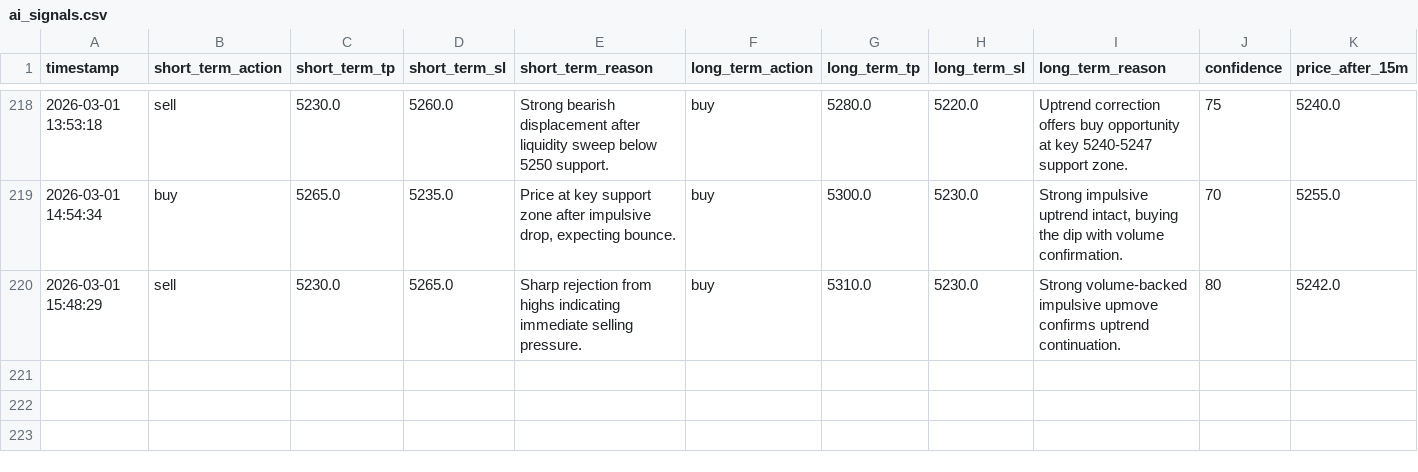
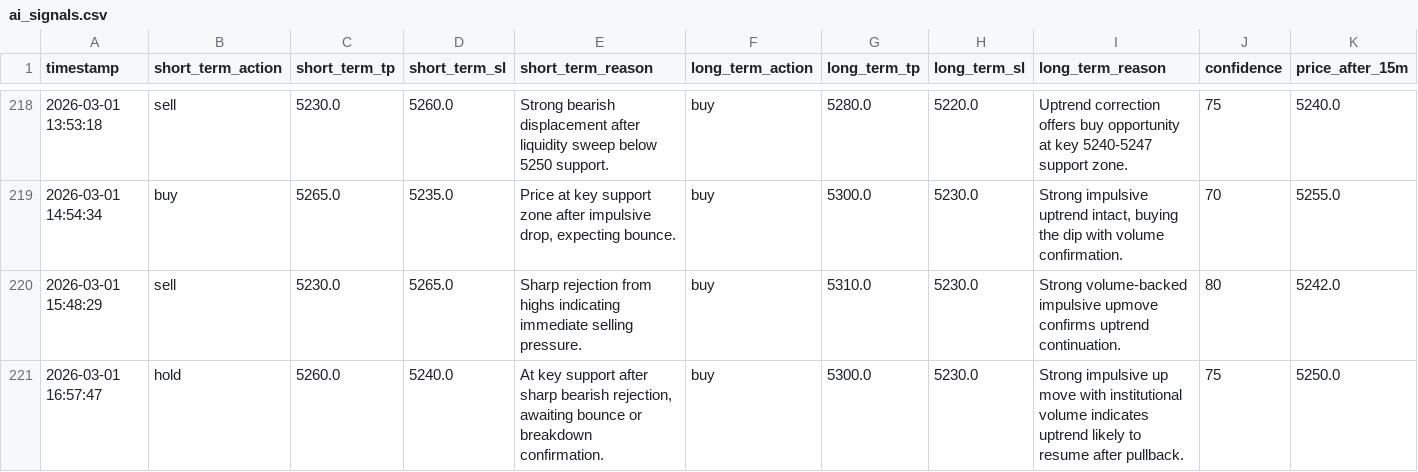
Before and after one commit to jjlabor832026-ui/ai-xau-signals, a CSV file: ai_signals.csv, drawn as a sheet; only a part is shown, gaps mark what is left out; rows hold the shown columns only; the diff names each change by its address in the sheet, - before the commit and + after, or states it on an @@ line.

```diff
--- a/ai_signals.csv
+++ b/ai_signals.csv
+row 221: 2026-03-01 16:57:47 | hold | 5260.0 | 5240.0 | At key support after sharp bearish rejection, awaiting bounce or breakdown confirmation. | buy | 5300.0 | 5230.0 | Strong impulsive up move with institutional volume indicates uptrend likely to resume after pullback. | 75 | 5250.0
```
